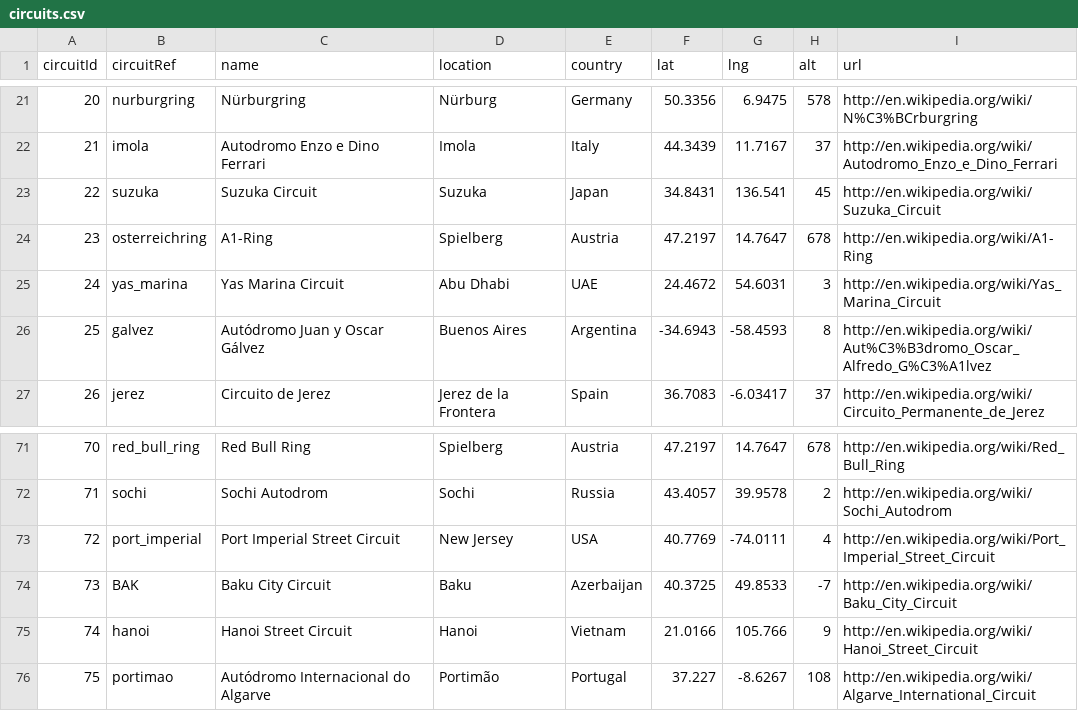
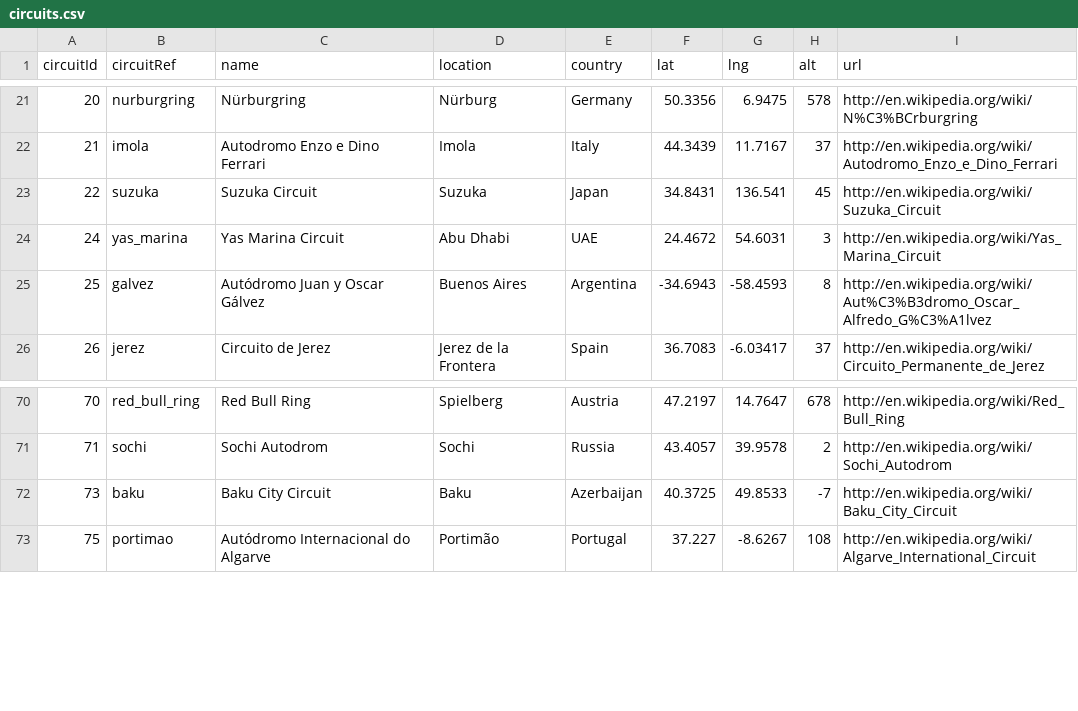
Before and after one commit to SpencerReno/Formula_one, a CSV file: data_files/circuits.csv, drawn as a sheet; only a part is shown, gaps mark what is left out.

```diff
--- a/data_files/circuits.csv
+++ b/data_files/circuits.csv
@@ -23,3 +23,2 @@ circuitId,circuitRef,name,location,country,lat,lng,alt,url
 22,"suzuka","Suzuka Circuit","Suzuka","Japan",34.8431,136.541,45,"http://en.wikipedia.org/wiki/Suzuka_Circuit"
-23,"osterreichring","A1-Ring","Spielberg","Austria",47.2197,14.7647,678,"http://en.wikipedia.org/wiki/A1-Ring"
 24,"yas_marina","Yas Marina Circuit","Abu Dhabi","UAE",24.4672,54.6031,3,"http://en.wikipedia.org/wiki/Yas_Marina_Circuit"
@@ -72,5 +71,3 @@ circuitId,circuitRef,name,location,country,lat,lng,alt,url
 71,"sochi","Sochi Autodrom","Sochi","Russia",43.4057,39.9578,2,"http://en.wikipedia.org/wiki/Sochi_Autodrom"
-72,"port_imperial","Port Imperial Street Circuit","New Jersey","USA",40.7769,-74.0111,4,"http://en.wikipedia.org/wiki/Port_Imperial_Street_Circuit"
-73,"BAK","Baku City Circuit","Baku","Azerbaijan",40.3725,49.8533,-7,"http://en.wikipedia.org/wiki/Baku_City_Circuit"
-74,"hanoi","Hanoi Street Circuit","Hanoi","Vietnam",21.0166,105.766,9,"http://en.wikipedia.org/wiki/Hanoi_Street_Circuit"
+73,"baku","Baku City Circuit","Baku","Azerbaijan",40.3725,49.8533,-7,"http://en.wikipedia.org/wiki/Baku_City_Circuit"
 75,"portimao","Autódromo Internacional do Algarve","Portimão","Portugal",37.227,-8.6267,108,"http://en.wikipedia.org/wiki/Algarve_International_Circuit"
```
Also changed, not shown: data_files/constructor_results.csv, data_files/constructor_standings.csv, 6 other files.
